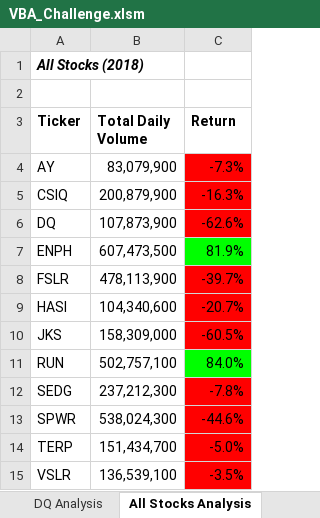
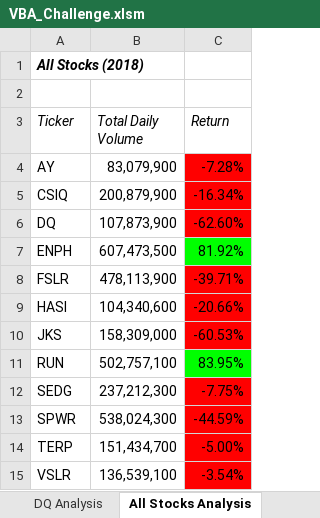
Before and after one commit to ecmorrow1/stock-analysis, an Excel workbook: VBA_Challenge.xlsm, sheet All Stocks Analysis, drawn as a sheet; values as stored, in another font and other column widths than the file's, no borders; charts and pictures not drawn; the diff names each change by its address in the sheet, - before the commit and + after, or states it on an @@ line.

Commit message:
Final .xlsm file with completed README

```diff
--- a/VBA_Challenge.xlsm (sheet All Stocks Analysis)
+++ b/VBA_Challenge.xlsm (sheet All Stocks Analysis)
@@ A3:C3 bold: on → off, italic: off → on @@
-C4 (Return): -7.3%
+C4 (Return): -7.28%
-C5 (Return): -16.3%
+C5 (Return): -16.34%
-C6 (Return): -62.6%
+C6 (Return): -62.60%
-C7 (Return): 81.9%
+C7 (Return): 81.92%
-C8 (Return): -39.7%
+C8 (Return): -39.71%
-C9 (Return): -20.7%
+C9 (Return): -20.66%
-C10 (Return): -60.5%
+C10 (Return): -60.53%
-C11 (Return): 84.0%
+C11 (Return): 83.95%
-C12 (Return): -7.8%
+C12 (Return): -7.75%
-C13 (Return): -44.6%
+C13 (Return): -44.59%
-C14 (Return): -5.0%
+C14 (Return): -5.00%
-C15 (Return): -3.5%
+C15 (Return): -3.54%
```
Also changed, not shown: charts or pictures, 5 other files.
